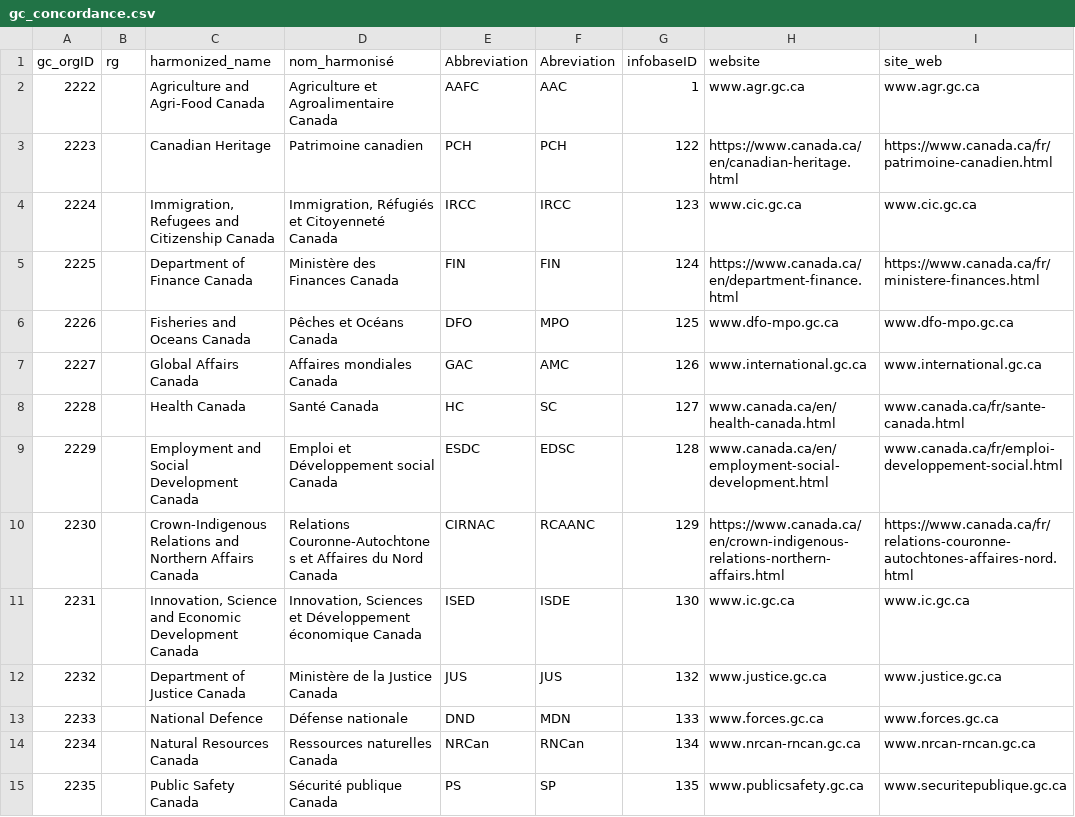
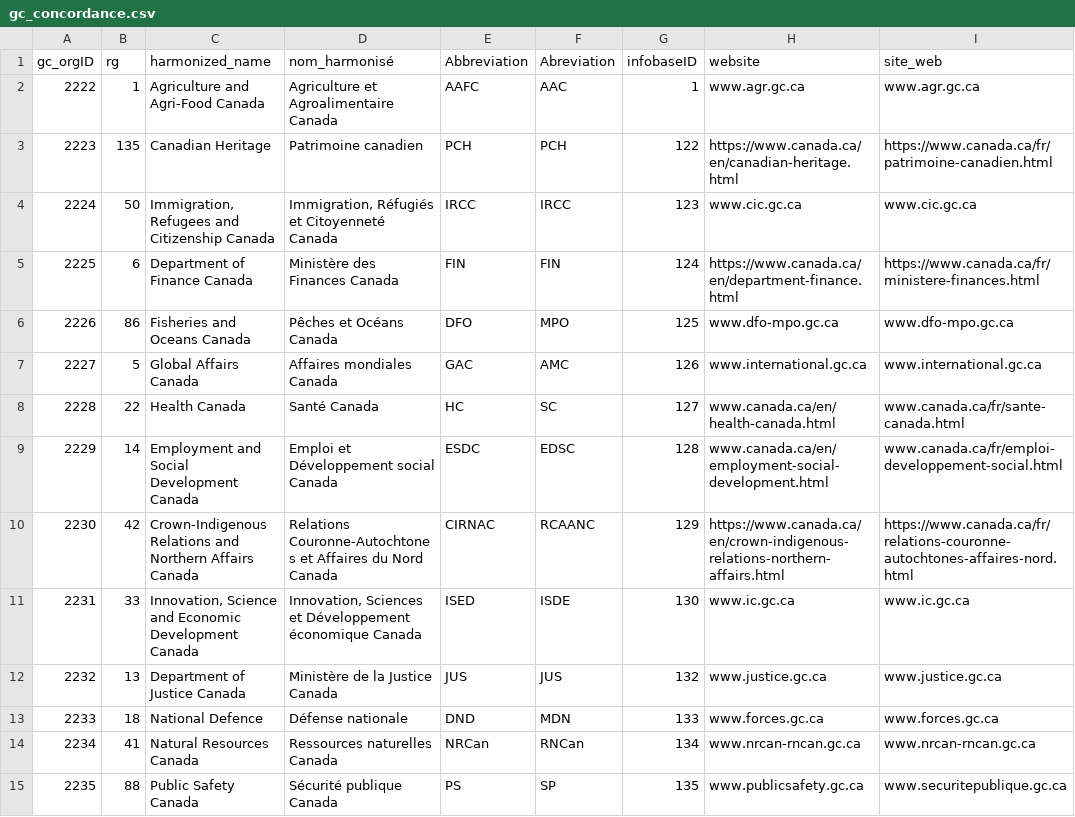
Before and after one commit to Jmikelittle/GCOrgName, a CSV file: gc_concordance.csv, drawn as a sheet; only a part is shown; the diff covers the shown part only.

Commit message:
added pop and others to concordance

```diff
--- a/gc_concordance.csv
+++ b/gc_concordance.csv
@@ -1,15 +1,15 @@
 gc_orgID,rg,harmonized_name,nom_harmonisé,Abbreviation,Abreviation,infobaseID,website,site_web
-2222,,Agriculture and Agri-Food Canada,Agriculture et Agroalimentaire Canada,AAFC,AAC,1,www.agr.gc.ca,www.agr.gc.ca
-2223,,Canadian Heritage,Patrimoine canadien,PCH,PCH,122,https://www.canada.ca/en/canadian-heritage.html,https://www.canada.ca/fr/patrimoine-canadien.html
-2224,,"Immigration, Refugees and Citizenship Canada","Immigration, Réfugiés et Citoyenneté Canada",IRCC,IRCC,123,www.cic.gc.ca,www.cic.gc.ca
-2225,,Department of Finance Canada,Ministère des Finances Canada,FIN,FIN,124,https://www.canada.ca/en/department-finance.html,https://www.canada.ca/fr/ministere-finances.html
-2226,,Fisheries and Oceans Canada,Pêches et Océans Canada,DFO,MPO,125,www.dfo-mpo.gc.ca,www.dfo-mpo.gc.ca
-2227,,Global Affairs Canada,Affaires mondiales Canada,GAC,AMC,126,www.international.gc.ca,www.international.gc.ca
-2228,,Health Canada,Santé Canada,HC,SC,127,www.canada.ca/en/health-canada.html,www.canada.ca/fr/sante-canada.html
-2229,,Employment and Social Development Canada,Emploi et Développement social Canada,ESDC,EDSC,128,www.canada.ca/en/employment-social-development.html,www.canada.ca/fr/emploi-developpement-social.html
-2230,,Crown-Indigenous Relations and Northern Affairs Canada,Relations Couronne-Autochtones et Affaires du Nord Canada,CIRNAC,RCAANC,129,https://www.canada.ca/en/crown-indigenous-relations-northern-affairs.html,https://www.canada.ca/fr/relations-couronne-autochtones-affaires-nord.html
-2231,,"Innovation, Science and Economic Development Canada","Innovation, Sciences et Développement économique Canada",ISED,ISDE,130,www.ic.gc.ca,www.ic.gc.ca
-2232,,Department of Justice Canada,Ministère de la Justice Canada,JUS,JUS,132,www.justice.gc.ca,www.justice.gc.ca
-2233,,National Defence,Défense nationale,DND,MDN,133,www.forces.gc.ca,www.forces.gc.ca
-2234,,Natural Resources Canada,Ressources naturelles Canada,NRCan,RNCan,134,www.nrcan-rncan.gc.ca,www.nrcan-rncan.gc.ca
-2235,,Public Safety Canada,Sécurité publique Canada,PS,SP,135,www.publicsafety.gc.ca,www.securitepublique.gc.ca
+2222,1,Agriculture and Agri-Food Canada,Agriculture et Agroalimentaire Canada,AAFC,AAC,1,www.agr.gc.ca,www.agr.gc.ca
+2223,135,Canadian Heritage,Patrimoine canadien,PCH,PCH,122,https://www.canada.ca/en/canadian-heritage.html,https://www.canada.ca/fr/patrimoine-canadien.html
+2224,50,"Immigration, Refugees and Citizenship Canada","Immigration, Réfugiés et Citoyenneté Canada",IRCC,IRCC,123,www.cic.gc.ca,www.cic.gc.ca
+2225,6,Department of Finance Canada,Ministère des Finances Canada,FIN,FIN,124,https://www.canada.ca/en/department-finance.html,https://www.canada.ca/fr/ministere-finances.html
+2226,86,Fisheries and Oceans Canada,Pêches et Océans Canada,DFO,MPO,125,www.dfo-mpo.gc.ca,www.dfo-mpo.gc.ca
+2227,5,Global Affairs Canada,Affaires mondiales Canada,GAC,AMC,126,www.international.gc.ca,www.international.gc.ca
+2228,22,Health Canada,Santé Canada,HC,SC,127,www.canada.ca/en/health-canada.html,www.canada.ca/fr/sante-canada.html
+2229,14,Employment and Social Development Canada,Emploi et Développement social Canada,ESDC,EDSC,128,www.canada.ca/en/employment-social-development.html,www.canada.ca/fr/emploi-developpement-social.html
+2230,42,Crown-Indigenous Relations and Northern Affairs Canada,Relations Couronne-Autochtones et Affaires du Nord Canada,CIRNAC,RCAANC,129,https://www.canada.ca/en/crown-indigenous-relations-northern-affairs.html,https://www.canada.ca/fr/relations-couronne-autochtones-affaires-nord.html
+2231,33,"Innovation, Science and Economic Development Canada","Innovation, Sciences et Développement économique Canada",ISED,ISDE,130,www.ic.gc.ca,www.ic.gc.ca
+2232,13,Department of Justice Canada,Ministère de la Justice Canada,JUS,JUS,132,www.justice.gc.ca,www.justice.gc.ca
+2233,18,National Defence,Défense nationale,DND,MDN,133,www.forces.gc.ca,www.forces.gc.ca
+2234,41,Natural Resources Canada,Ressources naturelles Canada,NRCan,RNCan,134,www.nrcan-rncan.gc.ca,www.nrcan-rncan.gc.ca
+2235,88,Public Safety Canada,Sécurité publique Canada,PS,SP,135,www.publicsafety.gc.ca,www.securitepublique.gc.ca
```
Also changed, not shown: 6 added rows and 89 edited cells elsewhere in this file, 2 other files.
